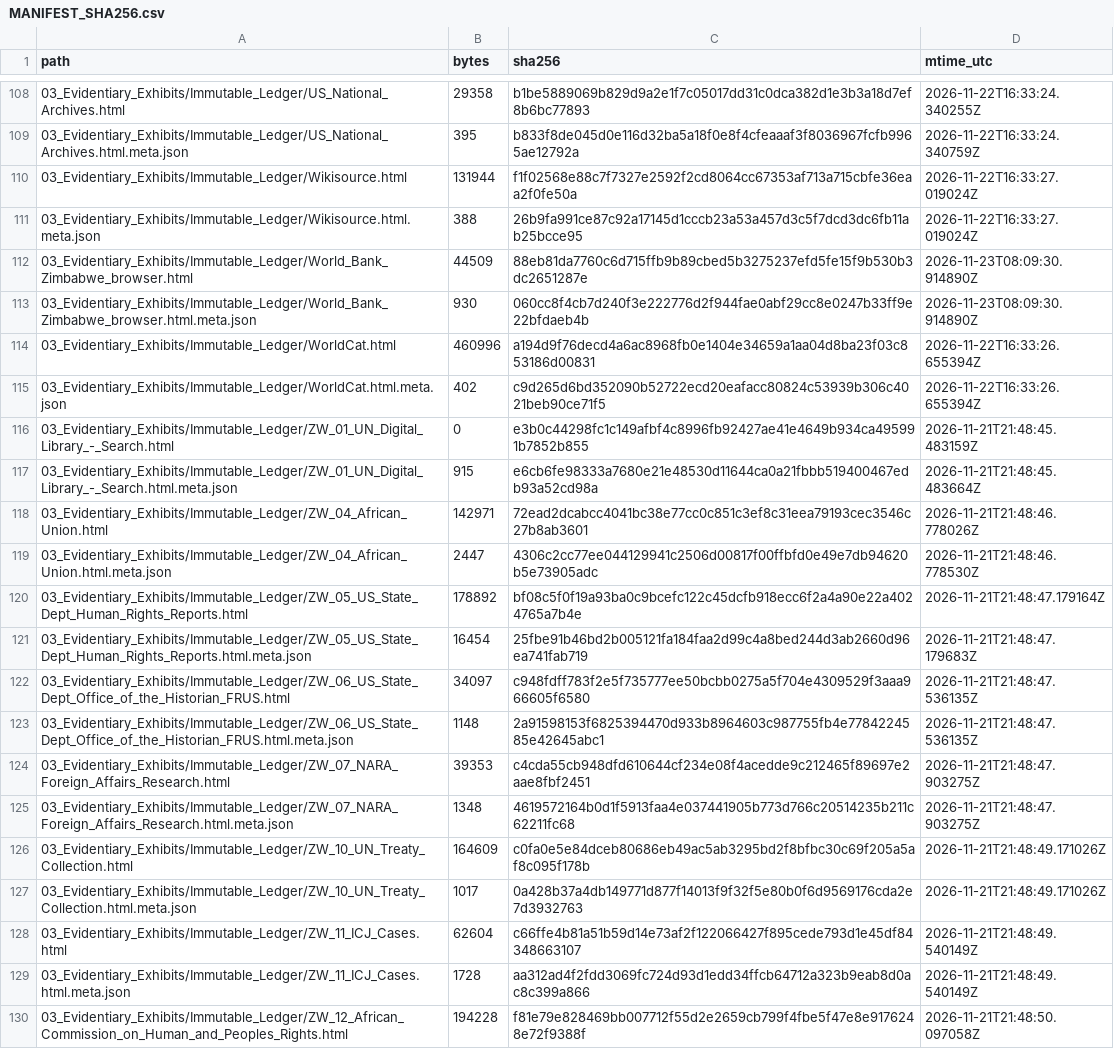
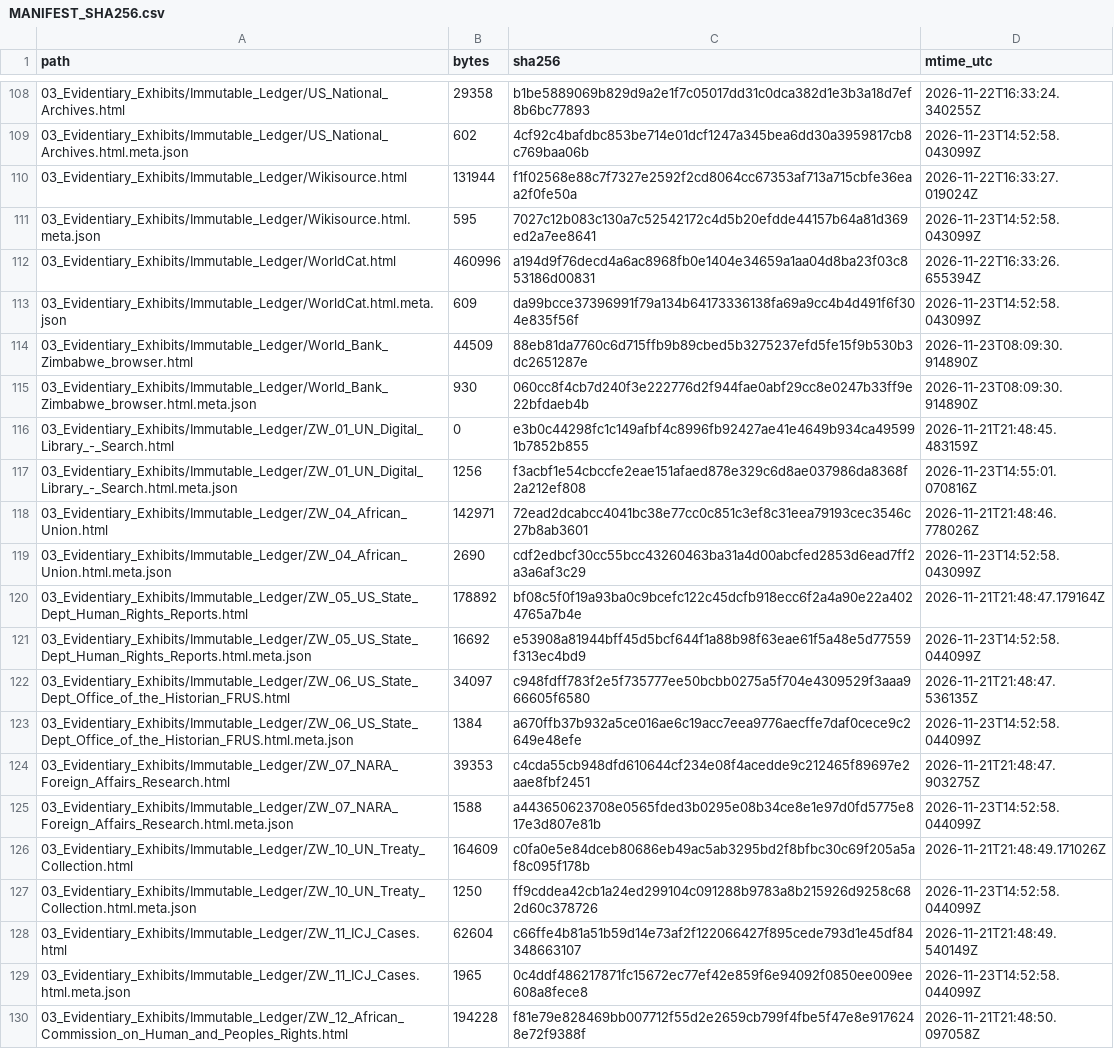
Before and after one commit to GlobalRestitutionAlliance/africa-us-zw-zimbabwe-master-litigation, a CSV file: 99_Archives_and_Manifests/MANIFEST_SHA256.csv, drawn as a sheet; only a part is shown, gaps mark what is left out; removed rows and columns are numbered as before the commit, all else as after; the diff covers the shown part only; the diff names each change by its address in the sheet, - before the commit and + after, or states it on an @@ line.

```diff
--- a/99_Archives_and_Manifests/MANIFEST_SHA256.csv
+++ b/99_Archives_and_Manifests/MANIFEST_SHA256.csv
-B109 (bytes): 395
+B109 (bytes): 602
-C109 (sha256): b833f8de045d0e116d32ba5a18f0e8f4cfeaaaf3f8036967fcfb9965ae12792a
+C109 (sha256): 4cf92c4bafdbc853be714e01dcf1247a345bea6dd30a3959817cb8c769baa06b
-D109 (mtime_utc): 2026-11-22T16:33:24.340759Z
+D109 (mtime_utc): 2026-11-23T14:52:58.043099Z
-B111 (bytes): 388
+B111 (bytes): 595
-C111 (sha256): 26b9fa991ce87c92a17145d1cccb23a53a457d3c5f7dcd3dc6fb11ab25bcce95
+C111 (sha256): 7027c12b083c130a7c52542172c4d5b20efdde44157b64a81d369ed2a7ee8641
-D111 (mtime_utc): 2026-11-22T16:33:27.019024Z
+D111 (mtime_utc): 2026-11-23T14:52:58.043099Z
@@ row 114 moved to row 112: 03_Evidentiary_Exhibits/Immutable_Ledger… @@
+row 113: 03_Evidentiary_Exhibits/Immutable_Ledger/WorldCat.html.meta.json | 609 | da99bcce37396991f79a134b64173336138fa69a9cc4b4d491f6f304e835f56f | 2026-11-23T14:52:58.043099Z
-row 115: 03_Evidentiary_Exhibits/Immutable_Ledger/WorldCat.html.meta.json | 402 | c9d265d6bd352090b52722ecd20eafacc80824c53939b306c4021beb90ce71f5 | 2026-11-22T16:33:26.655394Z
-B117 (bytes): 915
+B117 (bytes): 1256
-C117 (sha256): e6cb6fe98333a7680e21e48530d11644ca0a21fbbb519400467edb93a52cd98a
+C117 (sha256): f3acbf1e54cbccfe2eae151afaed878e329c6d8ae037986da8368f2a212ef808
-D117 (mtime_utc): 2026-11-21T21:48:45.483664Z
+D117 (mtime_utc): 2026-11-23T14:55:01.070816Z
-B119 (bytes): 2447
+B119 (bytes): 2690
-C119 (sha256): 4306c2cc77ee044129941c2506d00817f00ffbfd0e49e7db94620b5e73905adc
+C119 (sha256): cdf2edbcf30cc55bcc43260463ba31a4d00abcfed2853d6ead7ff2a3a6af3c29
-D119 (mtime_utc): 2026-11-21T21:48:46.778530Z
+D119 (mtime_utc): 2026-11-23T14:52:58.043099Z
-B121 (bytes): 16454
+B121 (bytes): 16692
-C121 (sha256): 25fbe91b46bd2b005121fa184faa2d99c4a8bed244d3ab2660d96ea741fab719
+C121 (sha256): e53908a81944bff45d5bcf644f1a88b98f63eae61f5a48e5d77559f313ec4bd9
-D121 (mtime_utc): 2026-11-21T21:48:47.179683Z
+D121 (mtime_utc): 2026-11-23T14:52:58.044099Z
-B123 (bytes): 1148
+B123 (bytes): 1384
-C123 (sha256): 2a91598153f6825394470d933b8964603c987755fb4e7784224585e42645abc1
+C123 (sha256): a670ffb37b932a5ce016ae6c19acc7eea9776aecffe7daf0cece9c2649e48efe
-D123 (mtime_utc): 2026-11-21T21:48:47.536135Z
+D123 (mtime_utc): 2026-11-23T14:52:58.044099Z
-B125 (bytes): 1348
+B125 (bytes): 1588
-C125 (sha256): 4619572164b0d1f5913faa4e037441905b773d766c20514235b211c62211fc68
+C125 (sha256): a443650623708e0565fded3b0295e08b34ce8e1e97d0fd5775e817e3d807e81b
-D125 (mtime_utc): 2026-11-21T21:48:47.903275Z
+D125 (mtime_utc): 2026-11-23T14:52:58.044099Z
-B127 (bytes): 1017
+B127 (bytes): 1250
-C127 (sha256): 0a428b37a4db149771d877f14013f9f32f5e80b0f6d9569176cda2e7d3932763
+C127 (sha256): ff9cddea42cb1a24ed299104c091288b9783a8b215926d9258c682d60c378726
-D127 (mtime_utc): 2026-11-21T21:48:49.171026Z
+D127 (mtime_utc): 2026-11-23T14:52:58.044099Z
-B129 (bytes): 1728
+B129 (bytes): 1965
-C129 (sha256): aa312ad4f2fdd3069fc724d93d1edd34ffcb64712a323b9eab8d0ac8c399a866
+C129 (sha256): 0c4ddf486217871fc15672ec77ef42e859f6e94092f0850ee009ee608a8fece8
-D129 (mtime_utc): 2026-11-21T21:48:49.540149Z
+D129 (mtime_utc): 2026-11-23T14:52:58.044099Z
```
Also changed, not shown: 16 moved rows and 45 edited cells elsewhere in this file, 99_Archives_and_Manifests/PENDING_RECAPTURE_REGISTER.csv, 24 other files.
